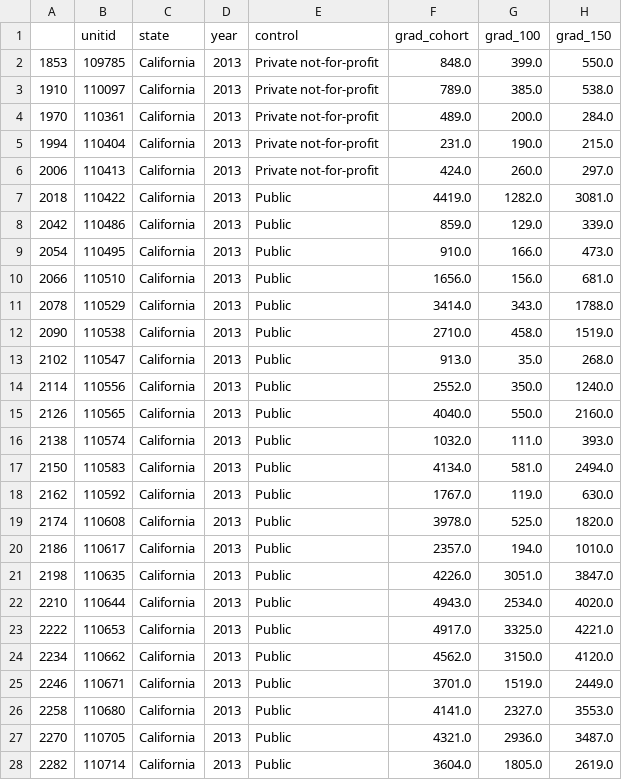
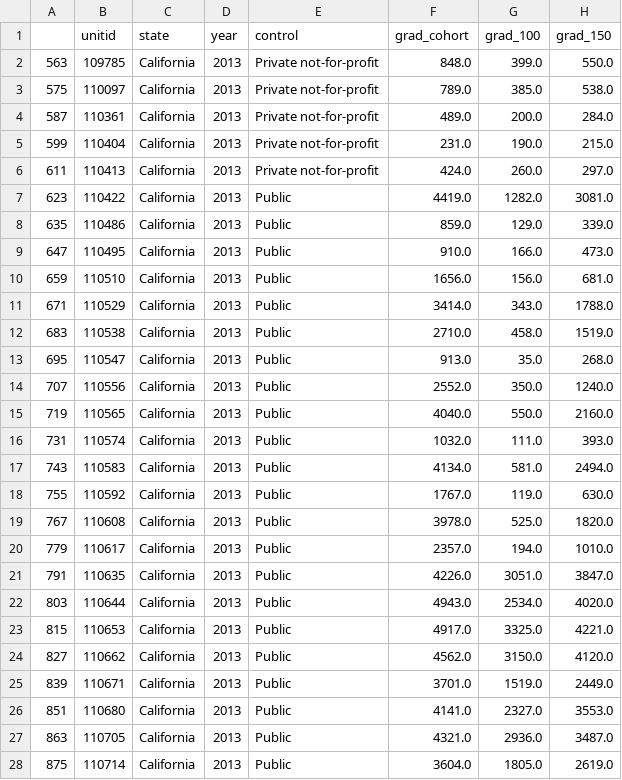
Before and after one commit to will5722/Trends-in-Education, a CSV file: resources/California.csv, drawn as a sheet; only a part is shown; the diff covers the shown part only.

```diff
--- a/resources/California.csv
+++ b/resources/California.csv
@@ -1,28 +1,28 @@
 ,unitid,state,year,control,grad_cohort,grad_100,grad_150
-1853,109785,California,2013,Private not-for-profit,848.0,399.0,550.0
-1910,110097,California,2013,Private not-for-profit,789.0,385.0,538.0
-1970,110361,California,2013,Private not-for-profit,489.0,200.0,284.0
-1994,110404,California,2013,Private not-for-profit,231.0,190.0,215.0
-2006,110413,California,2013,Private not-for-profit,424.0,260.0,297.0
-2018,110422,California,2013,Public,4419.0,1282.0,3081.0
-2042,110486,California,2013,Public,859.0,129.0,339.0
-2054,110495,California,2013,Public,910.0,166.0,473.0
-2066,110510,California,2013,Public,1656.0,156.0,681.0
-2078,110529,California,2013,Public,3414.0,343.0,1788.0
-2090,110538,California,2013,Public,2710.0,458.0,1519.0
-2102,110547,California,2013,Public,913.0,35.0,268.0
-2114,110556,California,2013,Public,2552.0,350.0,1240.0
-2126,110565,California,2013,Public,4040.0,550.0,2160.0
-2138,110574,California,2013,Public,1032.0,111.0,393.0
-2150,110583,California,2013,Public,4134.0,581.0,2494.0
-2162,110592,California,2013,Public,1767.0,119.0,630.0
-2174,110608,California,2013,Public,3978.0,525.0,1820.0
-2186,110617,California,2013,Public,2357.0,194.0,1010.0
-2198,110635,California,2013,Public,4226.0,3051.0,3847.0
-2210,110644,California,2013,Public,4943.0,2534.0,4020.0
-2222,110653,California,2013,Public,4917.0,3325.0,4221.0
-2234,110662,California,2013,Public,4562.0,3150.0,4120.0
-2246,110671,California,2013,Public,3701.0,1519.0,2449.0
-2258,110680,California,2013,Public,4141.0,2327.0,3553.0
-2270,110705,California,2013,Public,4321.0,2936.0,3487.0
-2282,110714,California,2013,Public,3604.0,1805.0,2619.0
+563,109785,California,2013,Private not-for-profit,848.0,399.0,550.0
+575,110097,California,2013,Private not-for-profit,789.0,385.0,538.0
+587,110361,California,2013,Private not-for-profit,489.0,200.0,284.0
+599,110404,California,2013,Private not-for-profit,231.0,190.0,215.0
+611,110413,California,2013,Private not-for-profit,424.0,260.0,297.0
+623,110422,California,2013,Public,4419.0,1282.0,3081.0
+635,110486,California,2013,Public,859.0,129.0,339.0
+647,110495,California,2013,Public,910.0,166.0,473.0
+659,110510,California,2013,Public,1656.0,156.0,681.0
+671,110529,California,2013,Public,3414.0,343.0,1788.0
+683,110538,California,2013,Public,2710.0,458.0,1519.0
+695,110547,California,2013,Public,913.0,35.0,268.0
+707,110556,California,2013,Public,2552.0,350.0,1240.0
+719,110565,California,2013,Public,4040.0,550.0,2160.0
+731,110574,California,2013,Public,1032.0,111.0,393.0
+743,110583,California,2013,Public,4134.0,581.0,2494.0
+755,110592,California,2013,Public,1767.0,119.0,630.0
+767,110608,California,2013,Public,3978.0,525.0,1820.0
+779,110617,California,2013,Public,2357.0,194.0,1010.0
+791,110635,California,2013,Public,4226.0,3051.0,3847.0
+803,110644,California,2013,Public,4943.0,2534.0,4020.0
+815,110653,California,2013,Public,4917.0,3325.0,4221.0
+827,110662,California,2013,Public,4562.0,3150.0,4120.0
+839,110671,California,2013,Public,3701.0,1519.0,2449.0
+851,110680,California,2013,Public,4141.0,2327.0,3553.0
+863,110705,California,2013,Public,4321.0,2936.0,3487.0
+875,110714,California,2013,Public,3604.0,1805.0,2619.0
```
Also changed, not shown: 54 edited cells elsewhere in this file, 3 other files.
